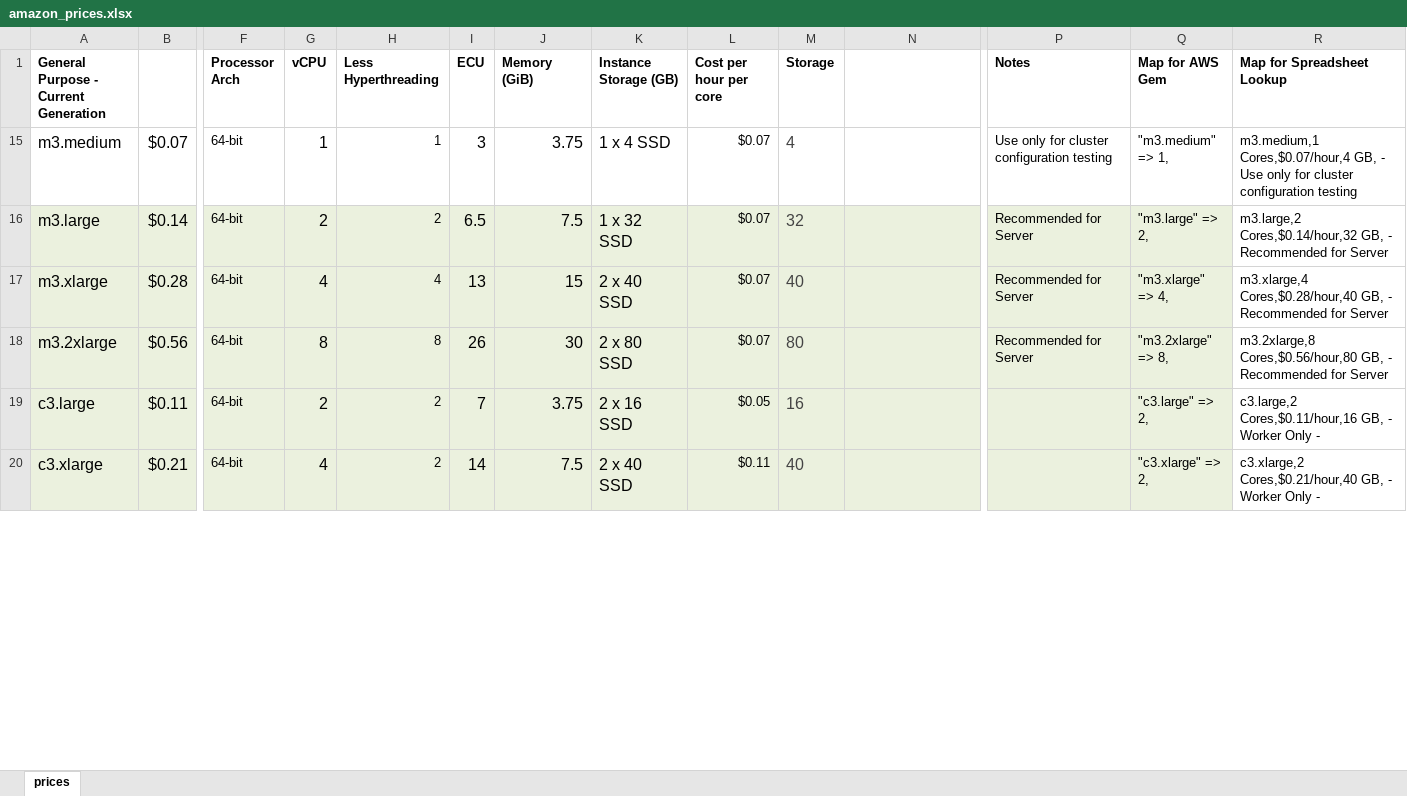
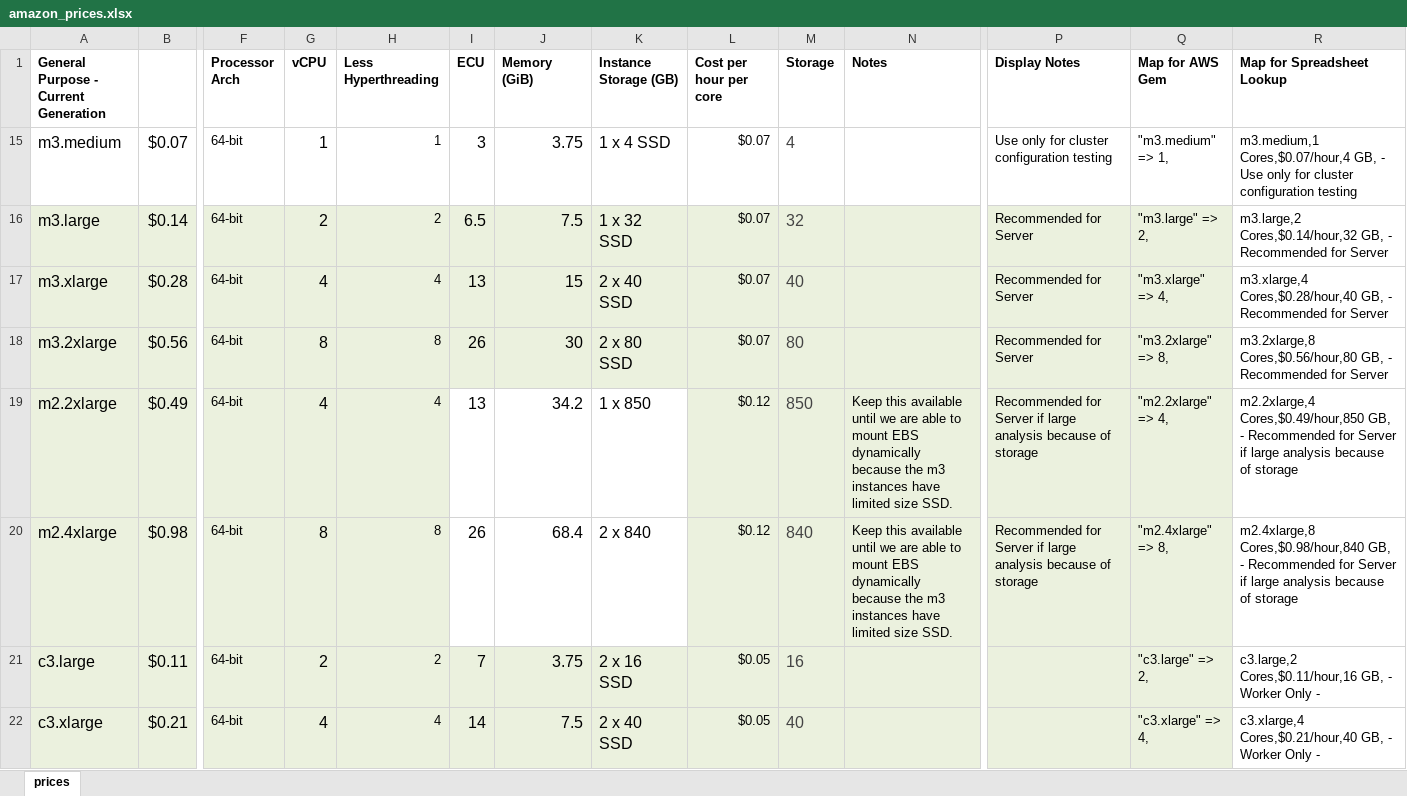
Before and after one commit to NREL/OpenStudio-aws-gem, an Excel workbook: doc/amazon_prices.xlsx, sheet prices, drawn as a sheet; only a part is shown, gaps mark what is left out; values as stored, in another font and other column widths than the file's, no borders; addresses are those after the commit; rows hold the shown columns only; the diff covers the shown part only; the diff names each change by its address in the sheet, - before the commit and + after, or states it on an @@ line.

Commit message:
update cores and pricing in spreadsheet

```diff
--- a/doc/amazon_prices.xlsx (sheet prices)
+++ b/doc/amazon_prices.xlsx (sheet prices)
-N1: (empty)
+N1: Notes
-P1: Notes
+P1: Display Notes
+row 19: m2.2xlarge | $0.49 | 64-bit | 4 | 4 | 13 | 34.2 | 1 x 850 | $0.12 | 850 | Keep this available until we are able to mount EBS dynamically because the m3 instances have limited size SSD. | Recommended for Server if large analysis because of storage | "m2.2xlarge" => 4, | m2.2xlarge,4 Cores,$0.49/hour,850 GB, - Recommended for Server if large analysis because of storage
+row 20: m2.4xlarge | $0.98 | 64-bit | 8 | 8 | 26 | 68.4 | 2 x 840 | $0.12 | 840 | Keep this available until we are able to mount EBS dynamically because the m3 instances have limited size SSD. | Recommended for Server if large analysis because of storage | "m2.4xlarge" => 8, | m2.4xlarge,8 Cores,$0.98/hour,840 GB, - Recommended for Server if large analysis because of storage
-H22 (Less Hyperthreading): 2
+H22 (Less Hyperthreading): 4
-L22 (Cost per hour per core): $0.11
+L22 (Cost per hour per core): $0.05
-Q22 (Map for AWS Gem): "c3.xlarge" => 2,
+Q22 (Map for AWS Gem): "c3.xlarge" => 4,
-R22 (Map for Spreadsheet Lookup): c3.xlarge,2 Cores,$0.21/hour,40 GB,…
+R22 (Map for Spreadsheet Lookup): c3.xlarge,4 Cores,$0.21/hour,40 GB,…
```
Also changed, not shown: 12 edited cells and cell formats elsewhere in this sheet, formulas that keep their value, 2 other files.
